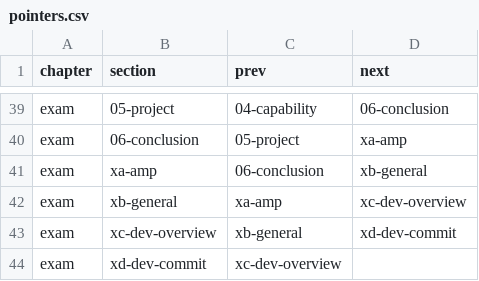
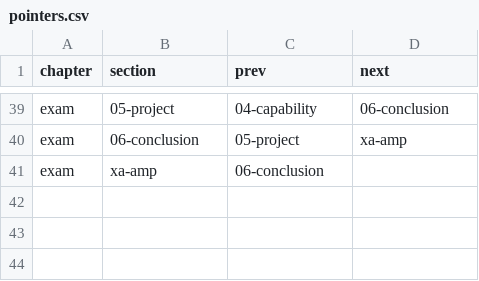
Before and after one commit to stavnstrup/abok, a CSV file: _data/pointers.csv, drawn as a sheet; only a part is shown, gaps mark what is left out.

Commit message:
All chapters in the examples annex have been combined

```diff
--- a/_data/pointers.csv
+++ b/_data/pointers.csv
@@ -40,5 +40,2 @@ exam,05-project,04-capability,06-conclusion
 exam,06-conclusion,05-project,xa-amp
-exam,xa-amp,06-conclusion,xb-general
-exam,xb-general,xa-amp,xc-dev-overview
-exam,xc-dev-overview,xb-general,xd-dev-commit
-exam,xd-dev-commit,xc-dev-overview,
+exam,xa-amp,06-conclusion,
```
